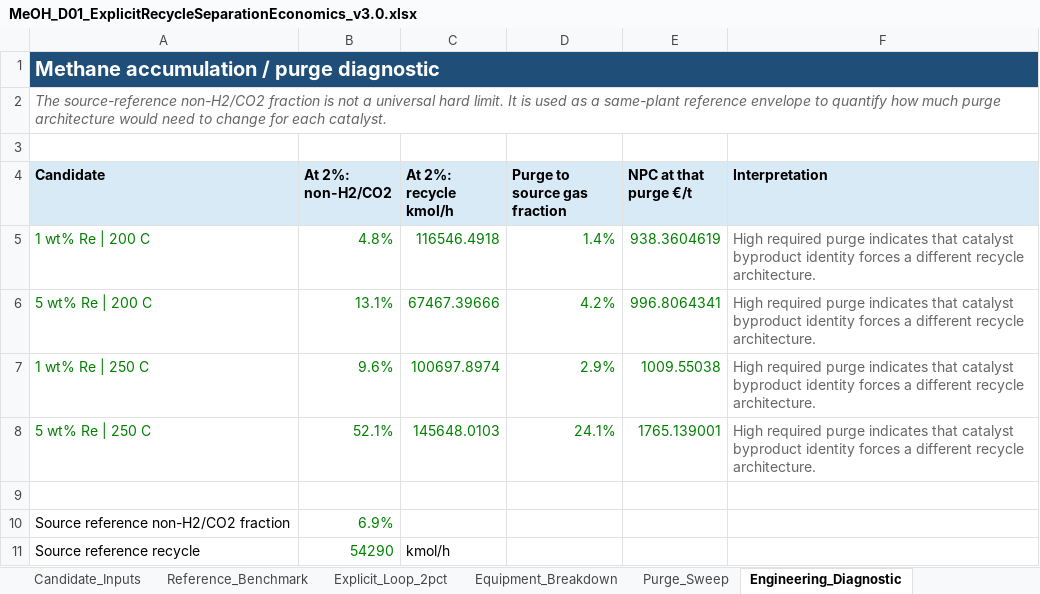
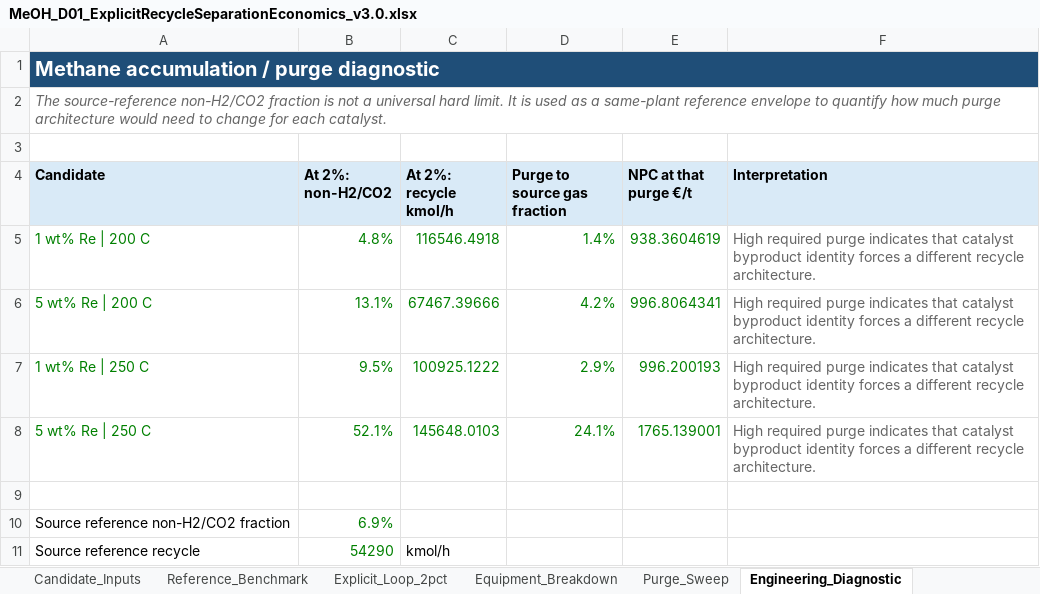
Before and after one commit to stloendays/Catalyst-Essay, an Excel workbook: data/meoh/MeOH_D01_ExplicitRecycleSeparationEconomics_v3.0.xlsx, sheet Engineering_Diagnostic, drawn as a sheet; values as stored, in another font and other column widths than the file's, no borders; the diff names each change by its address in the sheet, - before the commit and + after, or states it on an @@ line.

```diff
--- a/data/meoh/MeOH_D01_ExplicitRecycleSeparationEconomics_v3.0.xlsx (sheet Engineering_Diagnostic)
+++ b/data/meoh/MeOH_D01_ExplicitRecycleSeparationEconomics_v3.0.xlsx (sheet Engineering_Diagnostic)
-B7 (At 2%: non-H2/CO2): 9.6%
+B7 (At 2%: non-H2/CO2): 9.5%
-C7 (At 2%: recycle kmol/h): 100697.8974
+C7 (At 2%: recycle kmol/h): 100925.1222
-E7 (NPC at that purge €/t): 1009.55038
+E7 (NPC at that purge €/t): 996.200193
```
Also changed, not shown: sheet Purge_Sweep, sheet Equipment_Breakdown, sheet Explicit_Loop_2pct, sheet Methanol_Leverage, sheet Candidate_Inputs, 47 other files.
